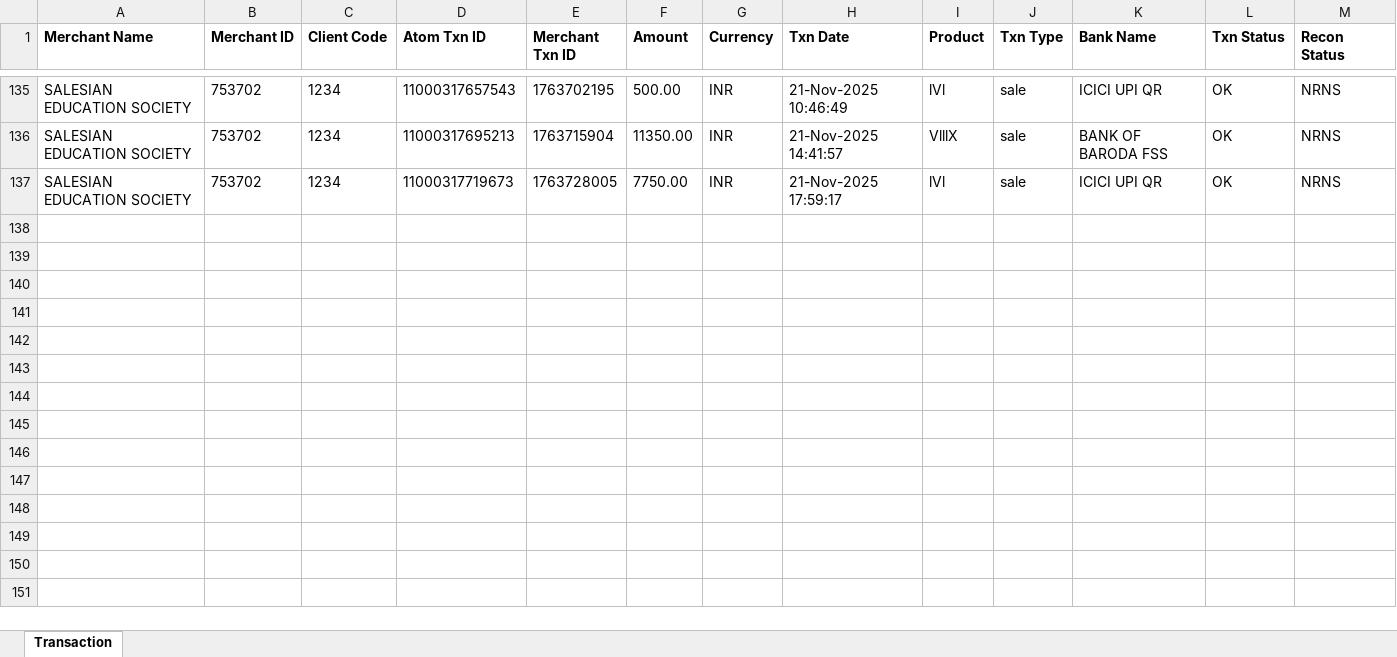
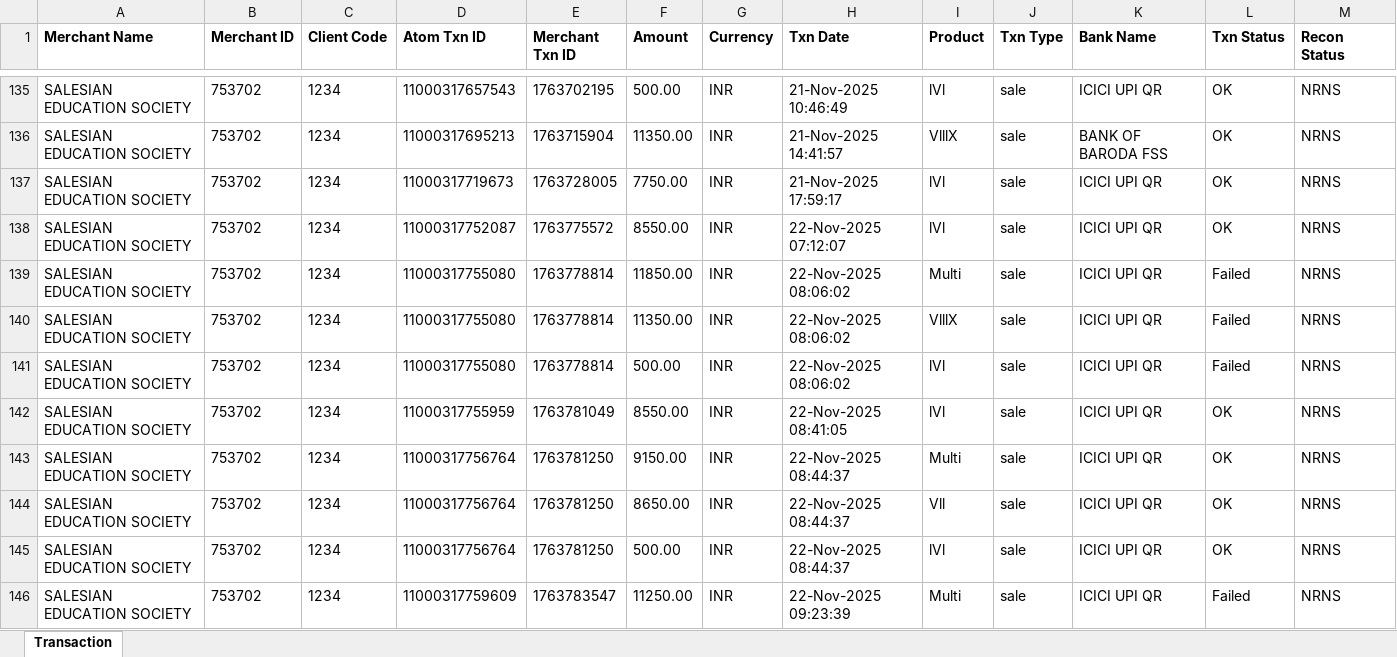
Before and after one commit to harikiran-dev-schooldb/kotak-salesian-school-dbms, an Excel workbook: source_data/atom_report.xlsx, sheet Transaction, drawn as a sheet; only a part is shown, gaps mark what is left out; values as stored, in another font and other column widths than the file's, no borders; rows hold the shown columns only; the diff covers the shown part only; the diff names each change by its address in the sheet, - before the commit and + after, or states it on an @@ line.

Commit message:
Update fee collection and reports with latest payments
Added new fee payment records for 2025-11-22 across multiple CSVs, updated student payment statuses and dues in fees_collection.csv and fees_report.csv, and appended new transactions in fee_transcation_atom_report.csv. Also updated Power BI dashboards and Excel reports to reflect the latest data.

```diff
--- a/source_data/atom_report.xlsx (sheet Transaction)
+++ b/source_data/atom_report.xlsx (sheet Transaction)
+row 138: SALESIAN EDUCATION SOCIETY | 753702 | 1234 | 11000317752087 | 1763775572 | 8550.00 | INR | 22-Nov-2025 07:12:07 | lVl | sale | ICICI UPI QR | OK | NRNS
+row 139: SALESIAN EDUCATION SOCIETY | 753702 | 1234 | 11000317755080 | 1763778814 | 11850.00 | INR | 22-Nov-2025 08:06:02 | Multi | sale | ICICI UPI QR | Failed | NRNS
+row 140: SALESIAN EDUCATION SOCIETY | 753702 | 1234 | 11000317755080 | 1763778814 | 11350.00 | INR | 22-Nov-2025 08:06:02 | VlllX | sale | ICICI UPI QR | Failed | NRNS
+row 141: SALESIAN EDUCATION SOCIETY | 753702 | 1234 | 11000317755080 | 1763778814 | 500.00 | INR | 22-Nov-2025 08:06:02 | lVl | sale | ICICI UPI QR | Failed | NRNS
+row 142: SALESIAN EDUCATION SOCIETY | 753702 | 1234 | 11000317755959 | 1763781049 | 8550.00 | INR | 22-Nov-2025 08:41:05 | lVl | sale | ICICI UPI QR | OK | NRNS
+row 143: SALESIAN EDUCATION SOCIETY | 753702 | 1234 | 11000317756764 | 1763781250 | 9150.00 | INR | 22-Nov-2025 08:44:37 | Multi | sale | ICICI UPI QR | OK | NRNS
+row 144: SALESIAN EDUCATION SOCIETY | 753702 | 1234 | 11000317756764 | 1763781250 | 8650.00 | INR | 22-Nov-2025 08:44:37 | Vll | sale | ICICI UPI QR | OK | NRNS
+row 145: SALESIAN EDUCATION SOCIETY | 753702 | 1234 | 11000317756764 | 1763781250 | 500.00 | INR | 22-Nov-2025 08:44:37 | lVl | sale | ICICI UPI QR | OK | NRNS
+row 146: SALESIAN EDUCATION SOCIETY | 753702 | 1234 | 11000317759609 | 1763783547 | 11250.00 | INR | 22-Nov-2025 09:23:39 | Multi | sale | ICICI UPI QR | Failed | NRNS
```
Also changed, not shown: 18 added rows elsewhere in this sheet, output_data/atom_report_cleaned.xlsx, 11 other files.
